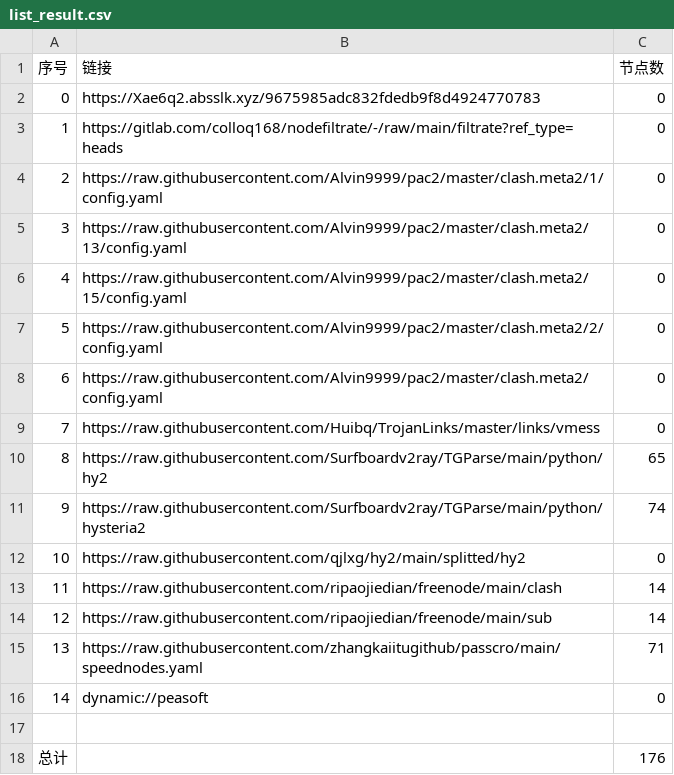
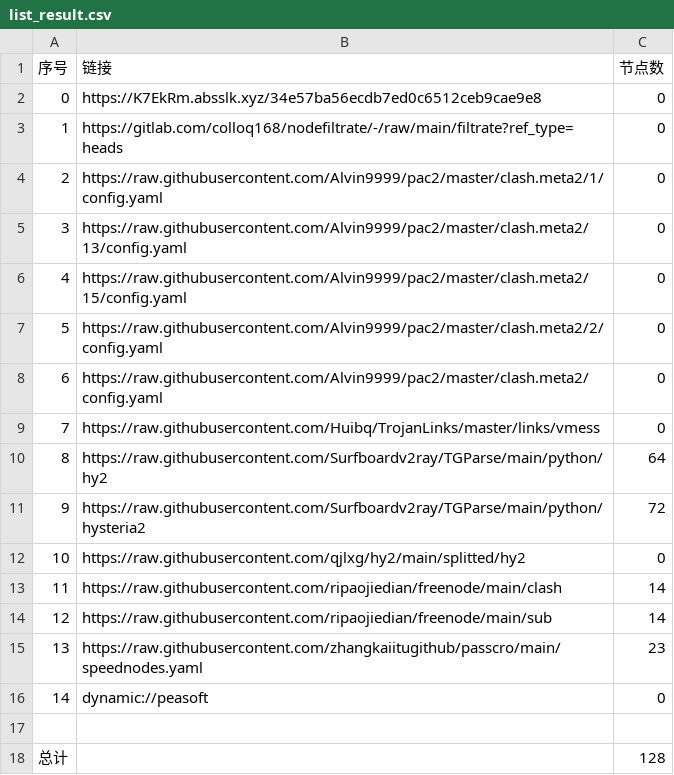
Before and after one commit to lonng2024/AutoMergePublicNodes, a CSV file: list_result.csv, drawn as a sheet.

```diff
--- a/list_result.csv
+++ b/list_result.csv
@@ -1,3 +1,3 @@
 序号,链接,节点数
-0,https://Xae6q2.absslk.xyz/9675985adc832fdedb9f8d4924770783,0
+0,https://K7EkRm.absslk.xyz/34e57ba56ecdb7ed0c6512ceb9cae9e8,0
 1,https://gitlab.com/colloq168/nodefiltrate/-/raw/main/filtrate?ref_type=heads,0
@@ -9,4 +9,4 @@
 7,https://raw.githubusercontent.com/Huibq/TrojanLinks/master/links/vmess,0
-8,https://raw.githubusercontent.com/Surfboardv2ray/TGParse/main/python/hy2,65
-9,https://raw.githubusercontent.com/Surfboardv2ray/TGParse/main/python/hysteria2,74
+8,https://raw.githubusercontent.com/Surfboardv2ray/TGParse/main/python/hy2,64
+9,https://raw.githubusercontent.com/Surfboardv2ray/TGParse/main/python/hysteria2,72
 10,https://raw.githubusercontent.com/qjlxg/hy2/main/splitted/hy2,0
@@ -14,5 +14,5 @@
 12,https://raw.githubusercontent.com/ripaojiedian/freenode/main/sub,14
-13,https://raw.githubusercontent.com/zhangkaiitugithub/passcro/main/speednodes.yaml,71
+13,https://raw.githubusercontent.com/zhangkaiitugithub/passcro/main/speednodes.yaml,23
 14,dynamic://peasoft,0
 
-总计,,176
+总计,,128
```
Also changed, not shown: 14 other files.
